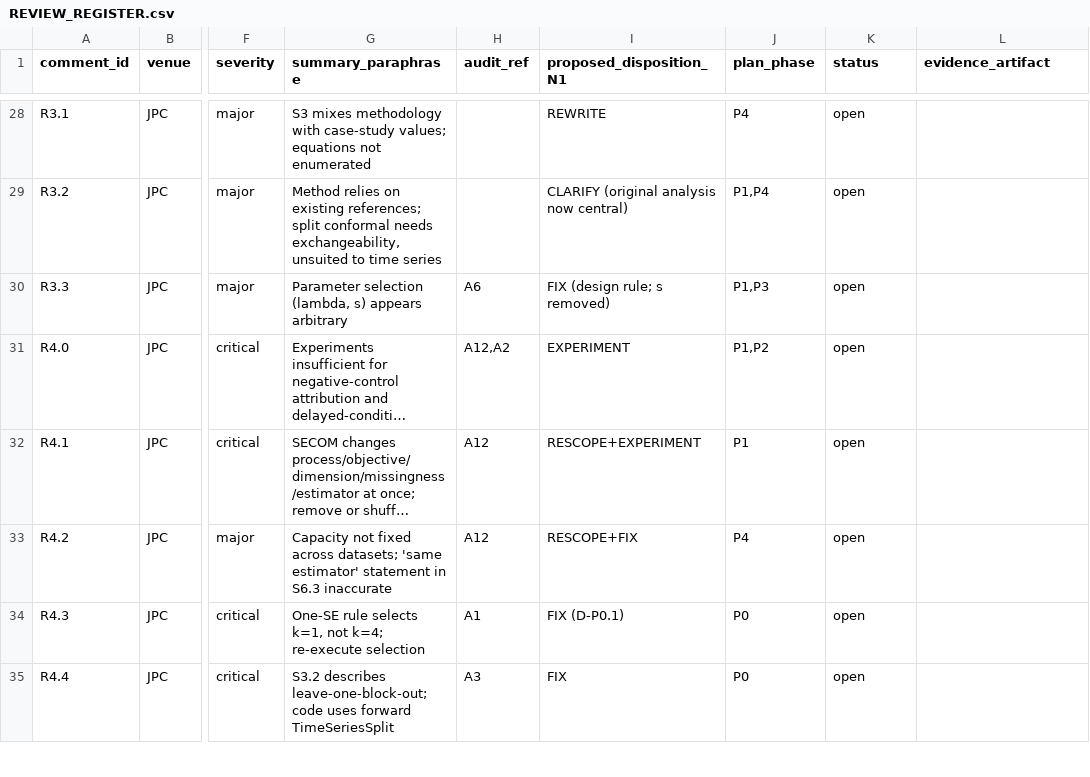
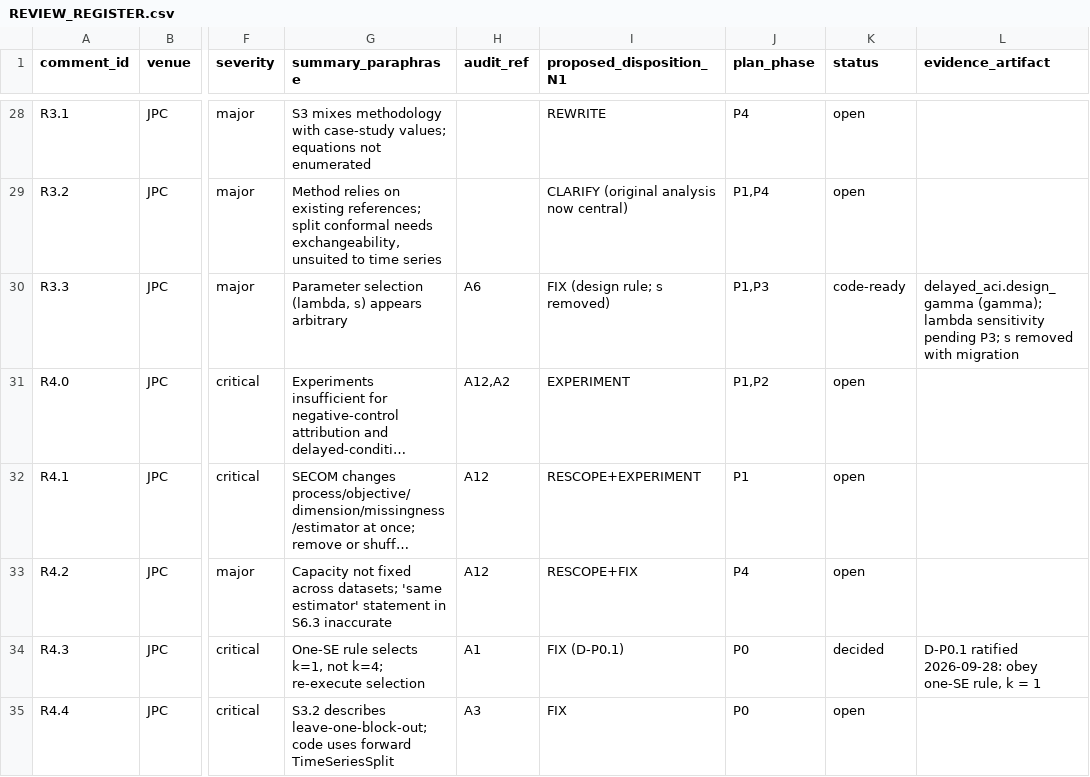
Before and after one commit to beebzy-droid/IPIS, a CSV file: docs/reviews/REVIEW_REGISTER.csv, drawn as a sheet; only a part is shown, gaps mark what is left out; long unchanged cells end in …; the diff covers the shown part only; the diff names each change by its address in the sheet, - before the commit and + after, or states it on an @@ line.

Commit message:
M1 N1 Phase 0: delayed-ACI library and design rule, TEP lag leakage fixed, debutanizer lag provenance; sweep, venue strategy, dated log

```diff
--- a/docs/reviews/REVIEW_REGISTER.csv
+++ b/docs/reviews/REVIEW_REGISTER.csv
-K30 (status): open
+K30 (status): code-ready
-L30 (evidence_artifact): (empty)
+L30 (evidence_artifact): delayed_aci.design_gamma (gamma); lambda sensitivity pending P3; s removed with migration
-K34 (status): open
+K34 (status): decided
-L34 (evidence_artifact): (empty)
+L34 (evidence_artifact): D-P0.1 ratified 2026-09-28: obey one-SE rule, k = 1
```
Also changed, not shown: 16 edited cells elsewhere in this file, 9 other files.
